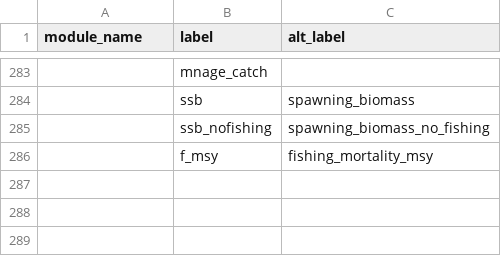
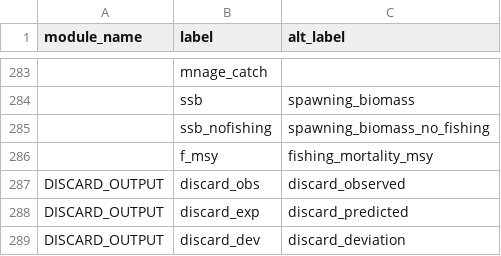
Before and after one commit to nmfs-ost/stockplotr, a CSV file: inst/resources/ss3_var_names.csv, drawn as a sheet; only a part is shown, gaps mark what is left out; the diff names each change by its address in the sheet, - before the commit and + after, or states it on an @@ line.

```diff
--- a/inst/resources/ss3_var_names.csv
+++ b/inst/resources/ss3_var_names.csv
+row 287: DISCARD_OUTPUT | discard_obs | discard_observed
+row 288: DISCARD_OUTPUT | discard_exp | discard_predicted
+row 289: DISCARD_OUTPUT | discard_dev | discard_deviation
```
Also changed, not shown: inst/resources/bam_var_names.csv, 6 other files.
